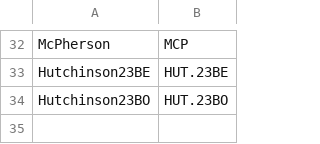
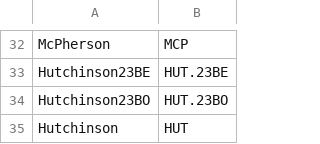
Before and after one commit to giordanon/IDataField-2.0, a CSV file: metadata/Locations.csv, drawn as a sheet; only a part is shown, gaps mark what is left out; the diff names each change by its address in the sheet, - before the commit and + after, or states it on an @@ line.

```diff
--- a/metadata/Locations.csv
+++ b/metadata/Locations.csv
+row 35: Hutchinson | HUT
```
Also changed, not shown: metadata/Labels.csv, metadata/Trials.csv, 15 other files.
